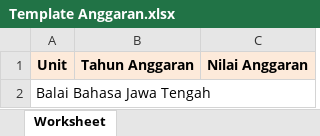
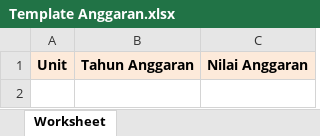
Before and after one commit to dandiarimansyah/PangkalanData, an Excel workbook: PangkalanData/public/Template/Template Anggaran.xlsx, sheet Worksheet, drawn as a sheet; values as stored, in another font and other column widths than the file's, no borders; the diff names each change by its address in the sheet, - before the commit and + after, or states it on an @@ line.

```diff
--- a/PangkalanData/public/Template/Template Anggaran.xlsx (sheet Worksheet)
+++ b/PangkalanData/public/Template/Template Anggaran.xlsx (sheet Worksheet)
-row 2: Balai Bahasa Jawa Tengah
```
Also changed, not shown: 23 other files.
